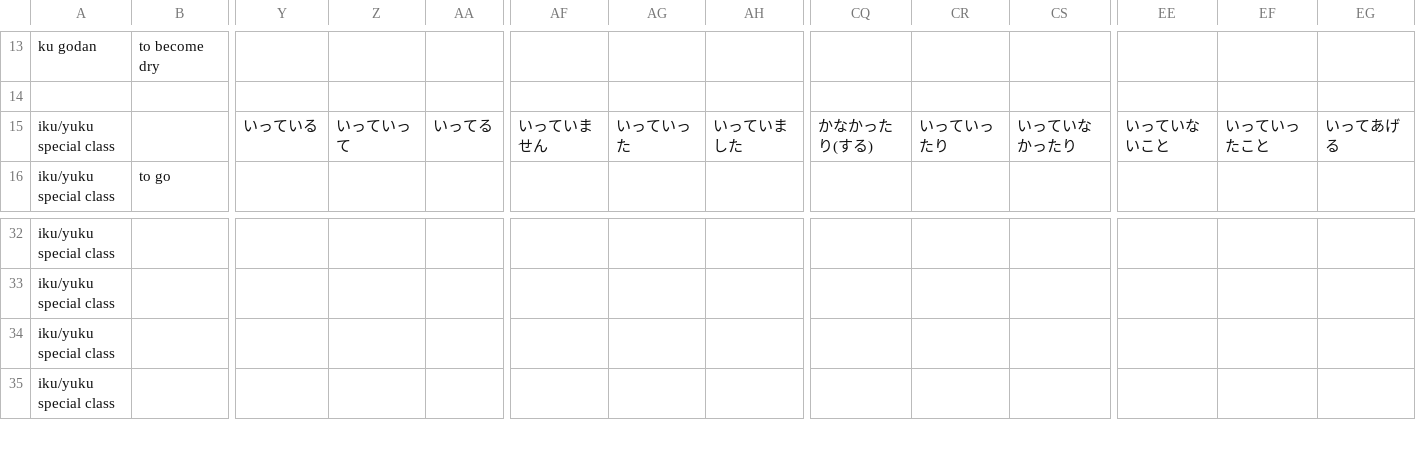
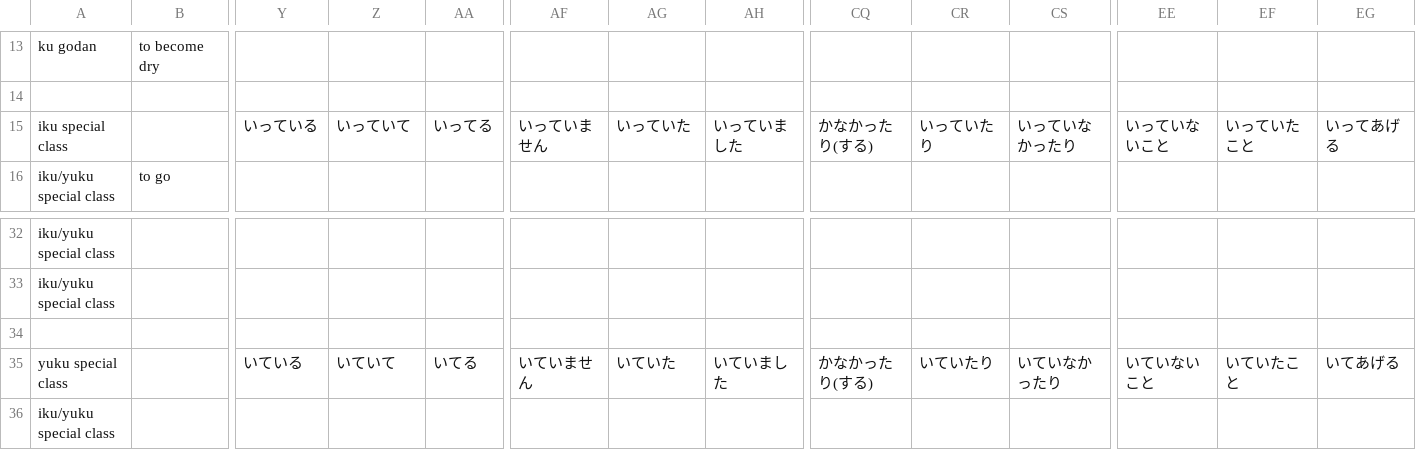
Before and after one commit to blarom/JapaneseToolbox, a CSV file: app/src/main/assets/LineKanjiConj - 3000 kanji.csv, drawn as a sheet; only a part is shown, gaps mark what is left out; the shorter side is filled out with more unchanged rows; rows hold the shown columns only; the diff names each change by its address in the sheet, - before the commit and + after, or states it on an @@ line.

```diff
--- a/app/src/main/assets/LineKanjiConj - 3000 kanji.csv
+++ b/app/src/main/assets/LineKanjiConj - 3000 kanji.csv
-A15: iku/yuku special class
+A15: iku special class
-Z15: いっていって
+Z15: いっていて
-AG15: いっていった
+AG15: いっていた
-CR15: いっていったり
+CR15: いっていたり
-EF15: いっていったこと
+EF15: いっていたこと
+row 34: (empty)
+row 35: yuku special class |  | いている | いていて | いてる | いていません | いていた | いていました | かなかったり(する) | いていたり | いていなかったり | いていないこと | いていたこと | いてあげる
```
Also changed, not shown: app/src/main/assets/LineGrammar - 3000 kanji.csv, app/src/main/assets/LineLatinConj - 3000 kanji.csv, 6 other files.
